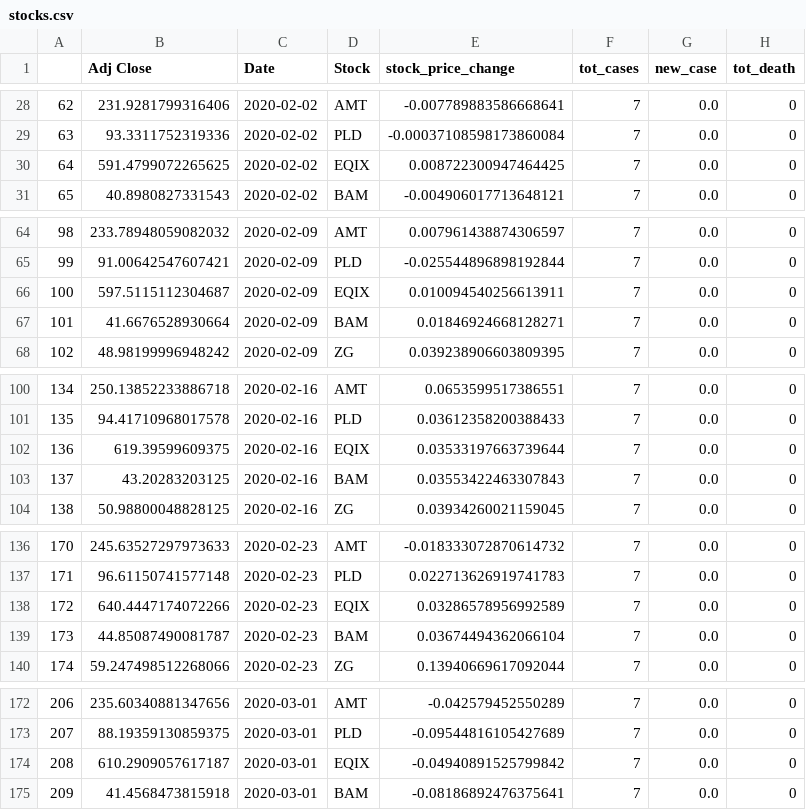
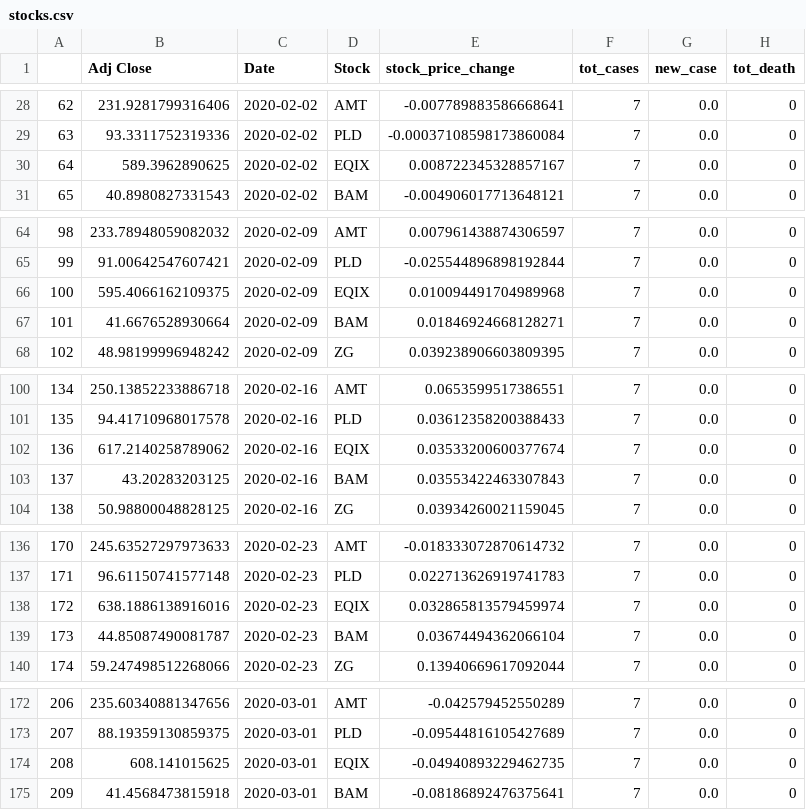
Before and after one commit to jagadeeshmeesala/notebooks, a CSV file: 602-final-project/stocks.csv, drawn as a sheet; only a part is shown, gaps mark what is left out; the diff covers the shown part only; the diff names each change by its address in the sheet, - before the commit and + after, or states it on an @@ line.

```diff
--- a/602-final-project/stocks.csv
+++ b/602-final-project/stocks.csv
-B30 (Adj Close): 591.4799072265625
+B30 (Adj Close): 589.3962890625
-E30 (stock_price_change): 0.008722300947464425
+E30 (stock_price_change): 0.008722345328857167
-B66 (Adj Close): 597.5115112304687
+B66 (Adj Close): 595.4066162109375
-E66 (stock_price_change): 0.010094540256613911
+E66 (stock_price_change): 0.010094491704989968
-B102 (Adj Close): 619.39599609375
+B102 (Adj Close): 617.2140258789062
-E102 (stock_price_change): 0.03533197663739644
+E102 (stock_price_change): 0.03533200600377674
-B138 (Adj Close): 640.4447174072266
+B138 (Adj Close): 638.1886138916016
-E138 (stock_price_change): 0.03286578956992589
+E138 (stock_price_change): 0.032865813579459974
-B174 (Adj Close): 610.2909057617187
+B174 (Adj Close): 608.141015625
-E174 (stock_price_change): -0.04940891525799842
+E174 (stock_price_change): -0.04940893229462735
```
Also changed, not shown: 72 edited cells elsewhere in this file, 1 other file.
